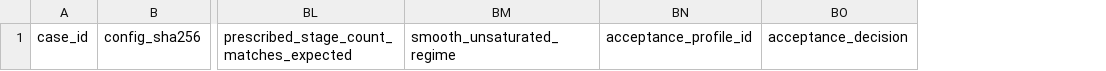
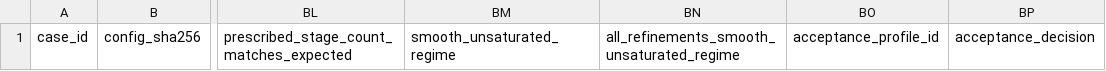
Before and after one commit to rexyll/cnc-knowledge, a CSV file: resouces/12-control-and-machining-algorithms/gantry-joint-drive-path-comparison-summary-template.csv, drawn as a sheet; only a part is shown, gaps mark what is left out; the diff names each change by its address in the sheet, - before the commit and + after, or states it on an @@ line.

Commit message:
fix(ch12): gate PATH-01 across all refinements

```diff
--- a/resouces/12-control-and-machining-algorithms/gantry-joint-drive-path-comparison-summary-template.csv
+++ b/resouces/12-control-and-machining-algorithms/gantry-joint-drive-path-comparison-summary-template.csv
+column BN, row 1: all_refinements_smooth_unsaturated_regime
```
Also changed, not shown: 8 other files.
